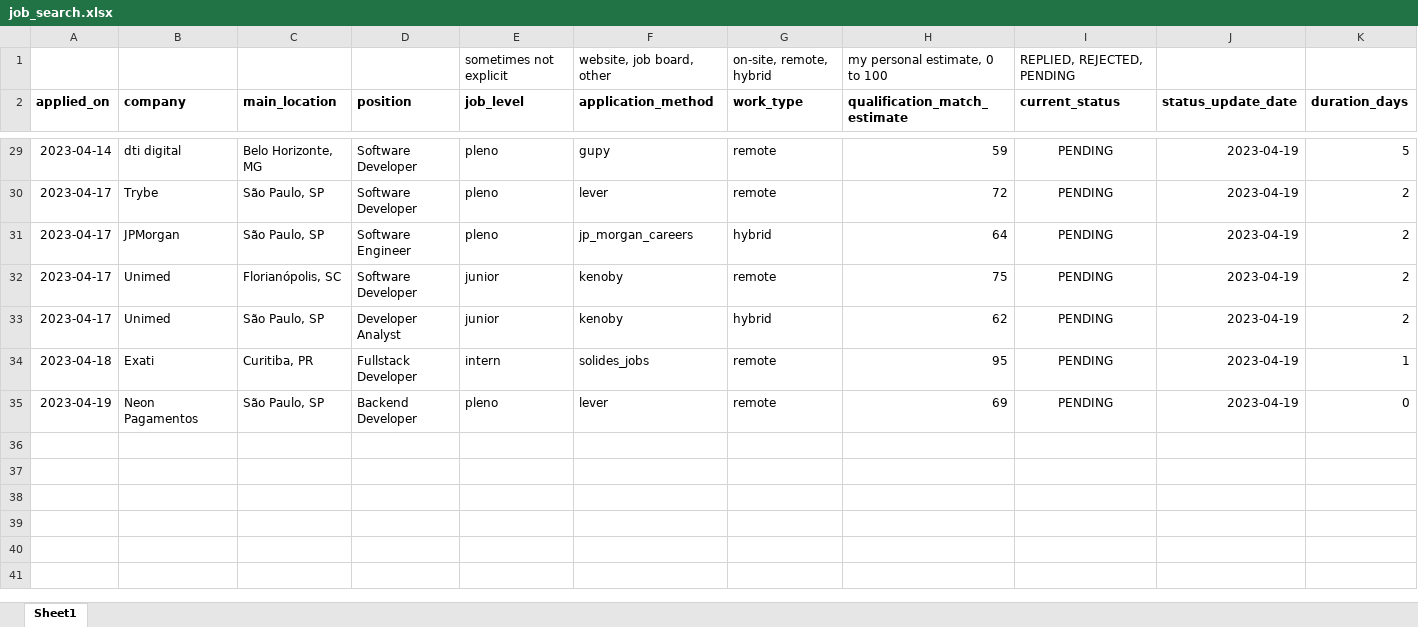
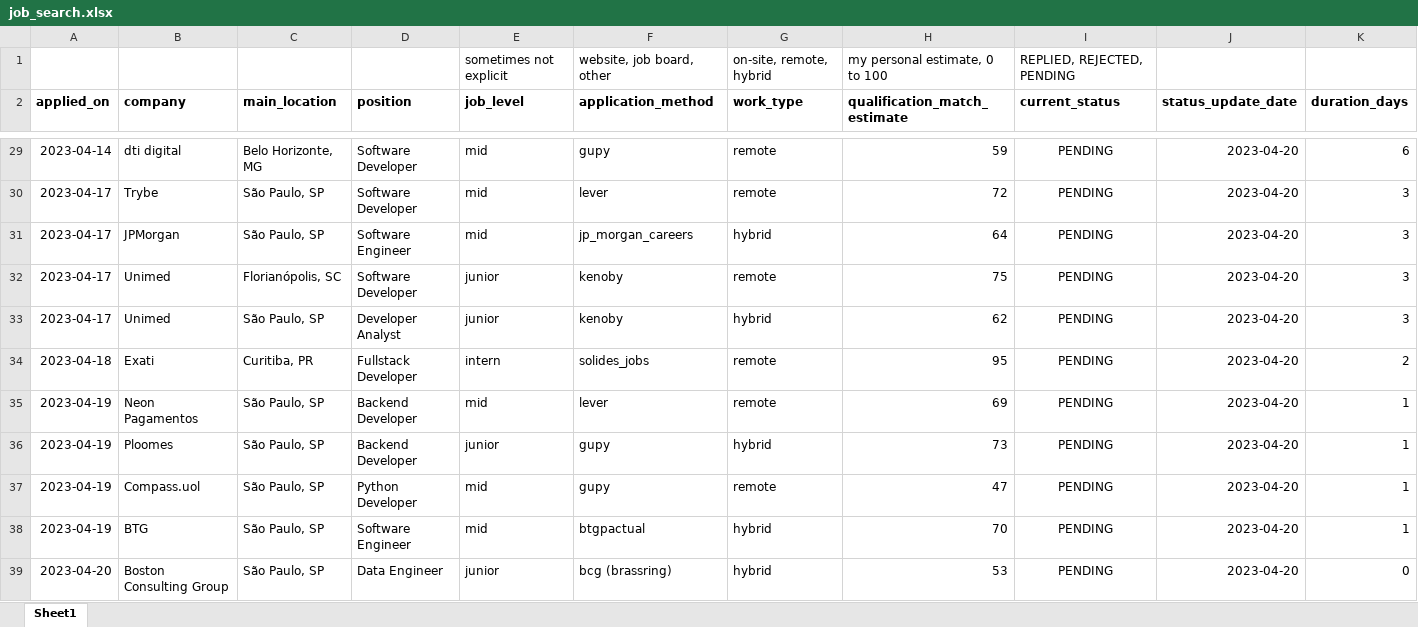
Before and after one commit to gusluchetti/portfolio, an Excel workbook: docs/job_search.xlsx, sheet Sheet1, drawn as a sheet; only a part is shown, gaps mark what is left out; values as stored, in another font and other column widths than the file's, no borders; conditional formats not drawn; the diff covers the shown part only; the diff names each change by its address in the sheet, - before the commit and + after, or states it on an @@ line.

```diff
--- a/docs/job_search.xlsx (sheet Sheet1)
+++ b/docs/job_search.xlsx (sheet Sheet1)
-E29:E31 (job_level): pleno
+E29:E31 (job_level): mid
-J29:J35 (status_update_date): 2023-04-19
+J29:J35 (status_update_date): 2023-04-20
-K29 (duration_days): 5
+K29 (duration_days): 6
-K30:K33 (duration_days): 2
+K30:K33 (duration_days): 3
-K34 (duration_days): 1
+K34 (duration_days): 2
-E35 (job_level): pleno
+E35 (job_level): mid
-K35 (duration_days): 0
+K35 (duration_days): 1
+row 36: 2023-04-19 | Ploomes | São Paulo, SP | Backend Developer | junior | gupy | hybrid | 73 | PENDING | 2023-04-20 | 1
+row 37: 2023-04-19 | Compass.uol | São Paulo, SP | Python Developer | mid | gupy | remote | 47 | PENDING | 2023-04-20 | 1
+row 38: 2023-04-19 | BTG | São Paulo, SP | Software Engineer | mid | btgpactual | hybrid | 70 | PENDING | 2023-04-20 | 1
+row 39: 2023-04-20 | Boston Consulting Group | São Paulo, SP | Data Engineer | junior | bcg (brassring) | hybrid | 53 | PENDING | 2023-04-20 | 0
```
Also changed, not shown: 41 edited cells and cell formats elsewhere in this sheet, 2 other files.
